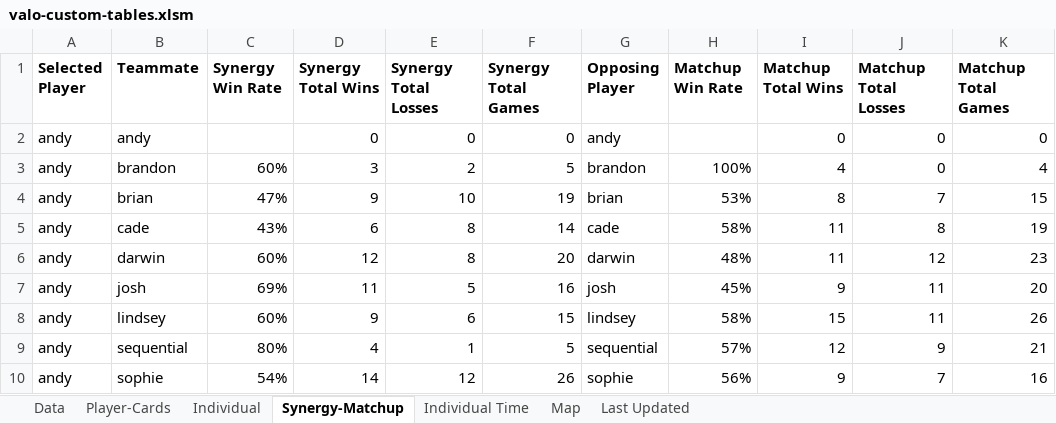
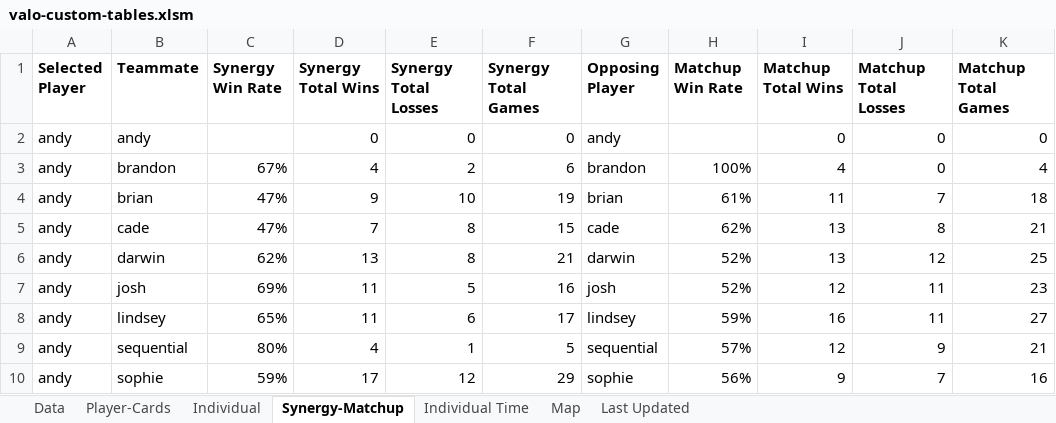
Before and after one commit to candysan7/valorant-customs-stats, an Excel workbook: dashboard/valo-custom-tables.xlsm, sheet Synergy-Matchup, drawn as a sheet; only a part is shown; values as stored, in another font and other column widths than the file's, no borders; the diff covers the shown part only; the diff names each change by its address in the sheet, - before the commit and + after, or states it on an @@ line.

Commit message:
1/1/23 games updated

```diff
--- a/dashboard/valo-custom-tables.xlsm (sheet Synergy-Matchup)
+++ b/dashboard/valo-custom-tables.xlsm (sheet Synergy-Matchup)
-C3 (Synergy Win Rate): 60%
+C3 (Synergy Win Rate): 67%
-D3 (Synergy Total Wins): 3
+D3 (Synergy Total Wins): 4
-F3 (Synergy Total Games): 5
+F3 (Synergy Total Games): 6
-H4 (Matchup Win Rate): 53%
+H4 (Matchup Win Rate): 61%
-I4 (Matchup Total Wins): 8
+I4 (Matchup Total Wins): 11
-K4 (Matchup Total Games): 15
+K4 (Matchup Total Games): 18
-C5 (Synergy Win Rate): 43%
+C5 (Synergy Win Rate): 47%
-D5 (Synergy Total Wins): 6
+D5 (Synergy Total Wins): 7
-F5 (Synergy Total Games): 14
+F5 (Synergy Total Games): 15
-H5 (Matchup Win Rate): 58%
+H5 (Matchup Win Rate): 62%
-I5:I6 (Matchup Total Wins): 11
+I5:I6 (Matchup Total Wins): 13
-K5 (Matchup Total Games): 19
+K5 (Matchup Total Games): 21
-C6 (Synergy Win Rate): 60%
+C6 (Synergy Win Rate): 62%
-D6 (Synergy Total Wins): 12
+D6 (Synergy Total Wins): 13
-F6 (Synergy Total Games): 20
+F6 (Synergy Total Games): 21
-H6 (Matchup Win Rate): 48%
+H6 (Matchup Win Rate): 52%
-K6 (Matchup Total Games): 23
+K6 (Matchup Total Games): 25
-H7 (Matchup Win Rate): 45%
+H7 (Matchup Win Rate): 52%
-I7 (Matchup Total Wins): 9
+I7 (Matchup Total Wins): 12
-K7 (Matchup Total Games): 20
+K7 (Matchup Total Games): 23
-C8 (Synergy Win Rate): 60%
+C8 (Synergy Win Rate): 65%
-D8 (Synergy Total Wins): 9
+D8 (Synergy Total Wins): 11
-F8 (Synergy Total Games): 15
+F8 (Synergy Total Games): 17
-H8 (Matchup Win Rate): 58%
+H8 (Matchup Win Rate): 59%
-I8 (Matchup Total Wins): 15
+I8 (Matchup Total Wins): 16
-K8 (Matchup Total Games): 26
+K8 (Matchup Total Games): 27
-C10 (Synergy Win Rate): 54%
+C10 (Synergy Win Rate): 59%
-D10 (Synergy Total Wins): 14
+D10 (Synergy Total Wins): 17
-F10 (Synergy Total Games): 26
+F10 (Synergy Total Games): 29
```
Also changed, not shown: 1 added row, 1 removed row and 402 edited cells elsewhere in this sheet, sheet Data, sheet Map, sheet Individual Time, sheet Individual, sheet Player-Cards, sheet Last Updated, charts or pictures.
